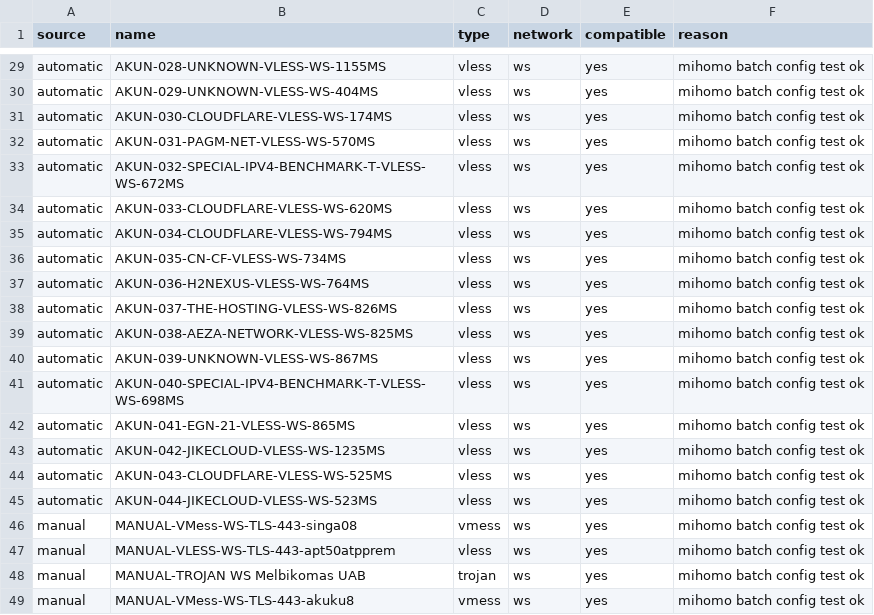
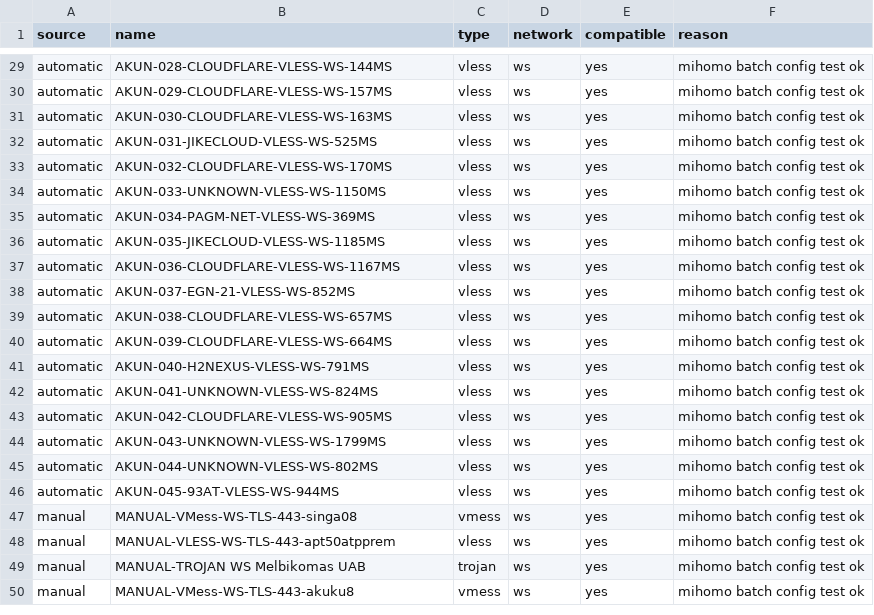
Before and after one commit to adiorany3/AkunYaml, a CSV file: openclash_compat_report.csv, drawn as a sheet; only a part is shown, gaps mark what is left out; the diff covers the shown part only; the diff names each change by its address in the sheet, - before the commit and + after, or states it on an @@ line.

```diff
--- a/openclash_compat_report.csv
+++ b/openclash_compat_report.csv
-B29 (name): AKUN-028-UNKNOWN-VLESS-WS-1155MS
+B29 (name): AKUN-028-CLOUDFLARE-VLESS-WS-144MS
-B30 (name): AKUN-029-UNKNOWN-VLESS-WS-404MS
+B30 (name): AKUN-029-CLOUDFLARE-VLESS-WS-157MS
-B31 (name): AKUN-030-CLOUDFLARE-VLESS-WS-174MS
+B31 (name): AKUN-030-CLOUDFLARE-VLESS-WS-163MS
-B32 (name): AKUN-031-PAGM-NET-VLESS-WS-570MS
+B32 (name): AKUN-031-JIKECLOUD-VLESS-WS-525MS
-B33 (name): AKUN-032-SPECIAL-IPV4-BENCHMARK-T-VLESS-WS-672MS
+B33 (name): AKUN-032-CLOUDFLARE-VLESS-WS-170MS
-B34 (name): AKUN-033-CLOUDFLARE-VLESS-WS-620MS
+B34 (name): AKUN-033-UNKNOWN-VLESS-WS-1150MS
-B35 (name): AKUN-034-CLOUDFLARE-VLESS-WS-794MS
+B35 (name): AKUN-034-PAGM-NET-VLESS-WS-369MS
-B36 (name): AKUN-035-CN-CF-VLESS-WS-734MS
+B36 (name): AKUN-035-JIKECLOUD-VLESS-WS-1185MS
-B37 (name): AKUN-036-H2NEXUS-VLESS-WS-764MS
+B37 (name): AKUN-036-CLOUDFLARE-VLESS-WS-1167MS
-B38 (name): AKUN-037-THE-HOSTING-VLESS-WS-826MS
+B38 (name): AKUN-037-EGN-21-VLESS-WS-852MS
-B39 (name): AKUN-038-AEZA-NETWORK-VLESS-WS-825MS
+B39 (name): AKUN-038-CLOUDFLARE-VLESS-WS-657MS
-B40 (name): AKUN-039-UNKNOWN-VLESS-WS-867MS
+B40 (name): AKUN-039-CLOUDFLARE-VLESS-WS-664MS
-B41 (name): AKUN-040-SPECIAL-IPV4-BENCHMARK-T-VLESS-WS-698MS
+B41 (name): AKUN-040-H2NEXUS-VLESS-WS-791MS
-B42 (name): AKUN-041-EGN-21-VLESS-WS-865MS
+B42 (name): AKUN-041-UNKNOWN-VLESS-WS-824MS
-B43 (name): AKUN-042-JIKECLOUD-VLESS-WS-1235MS
+B43 (name): AKUN-042-CLOUDFLARE-VLESS-WS-905MS
-B44 (name): AKUN-043-CLOUDFLARE-VLESS-WS-525MS
+B44 (name): AKUN-043-UNKNOWN-VLESS-WS-1799MS
-B45 (name): AKUN-044-JIKECLOUD-VLESS-WS-523MS
+B45 (name): AKUN-044-UNKNOWN-VLESS-WS-802MS
+row 46: automatic | AKUN-045-93AT-VLESS-WS-944MS | vless | ws | yes | mihomo batch config test ok
```
Also changed, not shown: 27 edited cells elsewhere in this file, urltest_report.csv, 15 other files.
